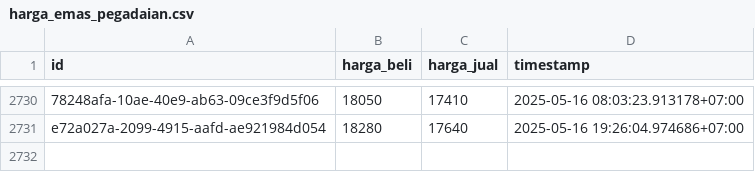
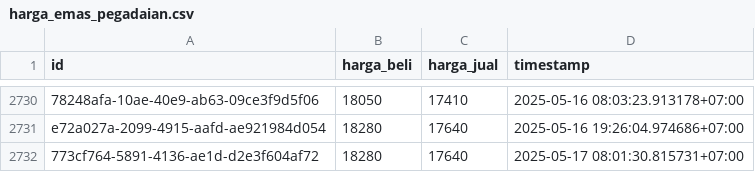
Before and after one commit to ahmadzfaiz/data, a CSV file: datasets/harga_emas_pegadaian.csv, drawn as a sheet; only a part is shown, gaps mark what is left out; the diff names each change by its address in the sheet, - before the commit and + after, or states it on an @@ line.

```diff
--- a/datasets/harga_emas_pegadaian.csv
+++ b/datasets/harga_emas_pegadaian.csv
+row 2732: 773cf764-5891-4136-ae1d-d2e3f604af72 | 18280 | 17640 | 2025-05-17 08:01:30.815731+07:00
```
